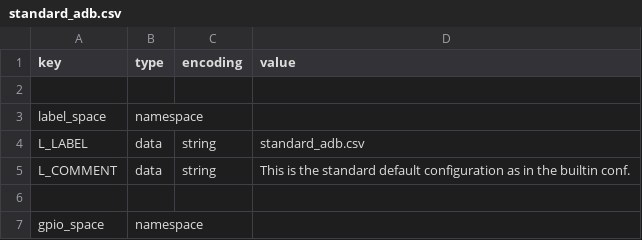
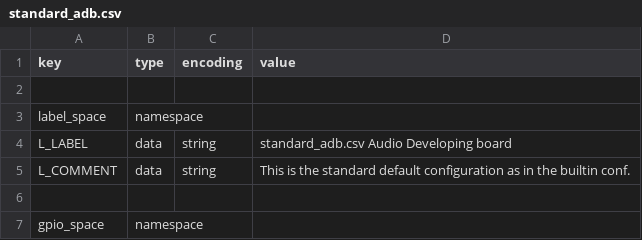
Before and after one commit to karawin/Ka-Radio32, a CSV file: boards/standard_adb.csv, drawn as a sheet; only a part is shown.

```diff
--- a/boards/standard_adb.csv
+++ b/boards/standard_adb.csv
@@ -3,3 +3,3 @@ key,type,encoding,value
 label_space,namespace,,
-L_LABEL,data,string,standard_adb.csv
+L_LABEL,data,string,standard_adb.csv  Audio Developing board
 L_COMMENT,data,string,This is the standard default configuration as in the builtin conf.
```
Also changed, not shown: boards/ttgotm.csv, 13 other files.
